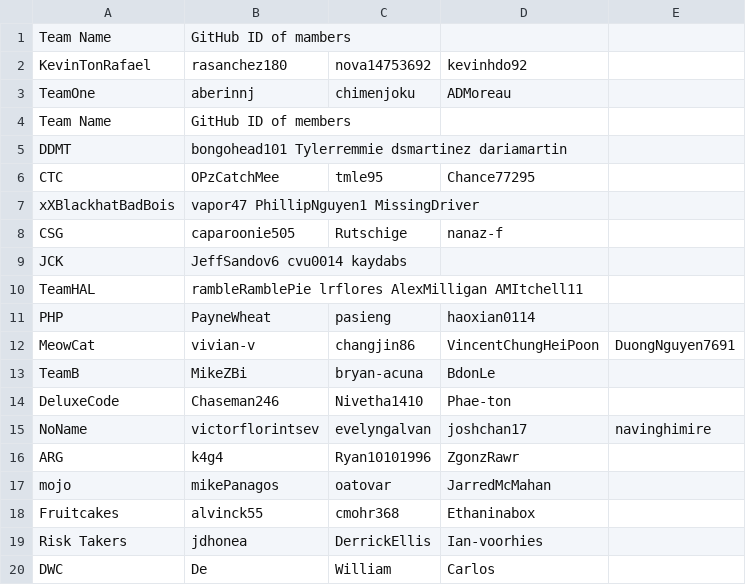
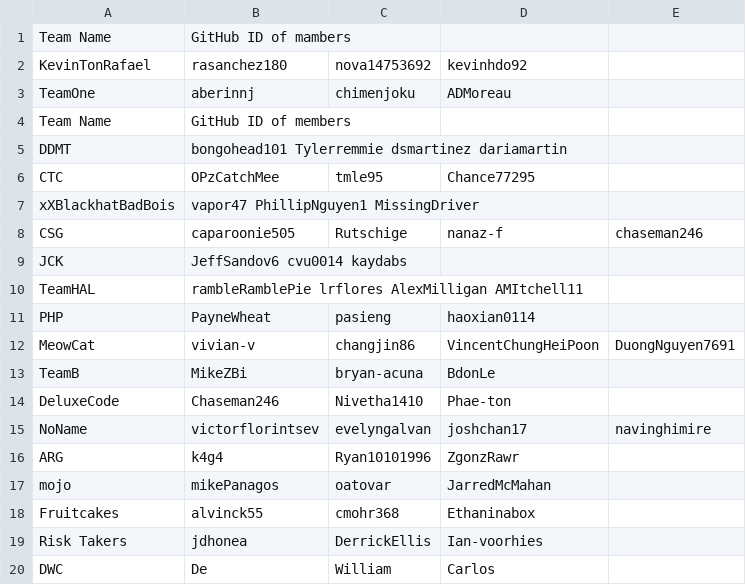
Before and after one commit to alipourm/teaching-fall2018, a CSV file: software-design/teams.csv, drawn as a sheet.

Commit message:
Added Justin Goodman (chaseman246) to our group
Added Justin Goodman (chaseman246) to our group (CSG)

```diff
--- a/software-design/teams.csv
+++ b/software-design/teams.csv
@@ -7,3 +7,3 @@ CTC, OPzCatchMee, tmle95, Chance77295
 xXBlackhatBadBois, vapor47 PhillipNguyen1 MissingDriver
-CSG, caparoonie505, Rutschige, nanaz-f
+CSG, caparoonie505, Rutschige, nanaz-f, chaseman246
 JCK, JeffSandov6 cvu0014 kaydabs
```
